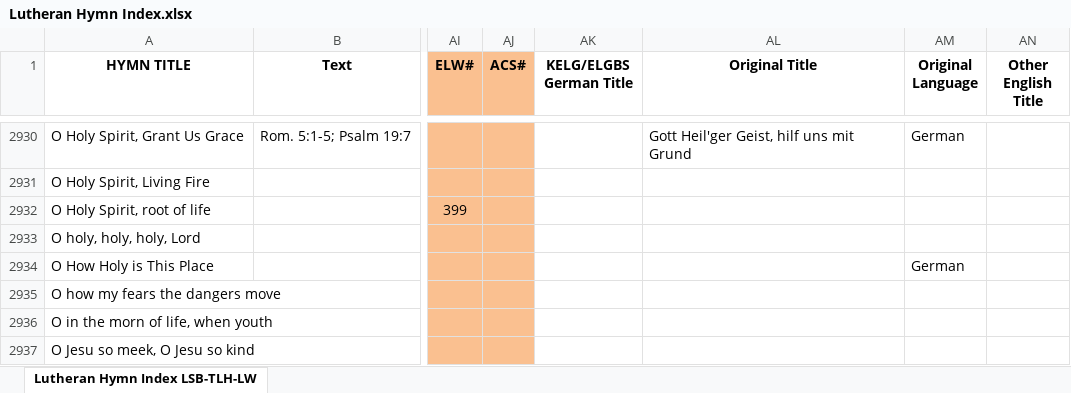
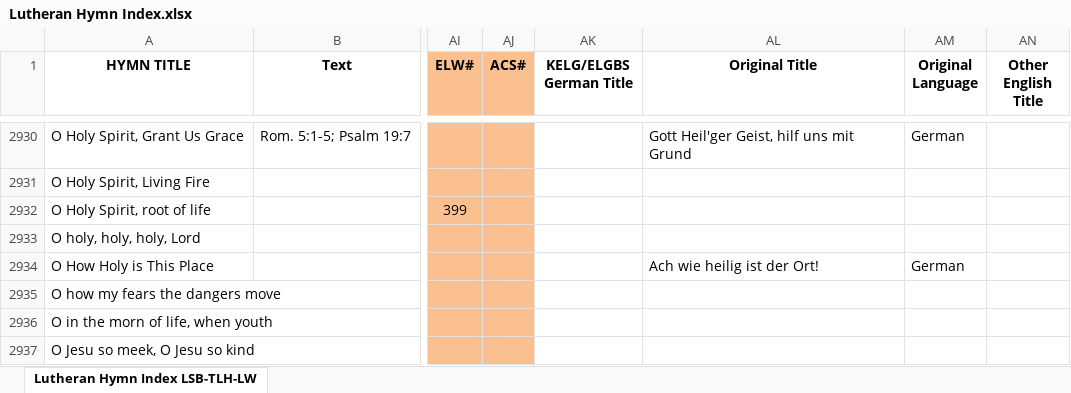
Before and after one commit to sethkasten/sehling-corpus, an Excel workbook: Hymnal Index/Lutheran Hymn Index.xlsx, sheet Lutheran Hymn Index LSB-TLH-LW, drawn as a sheet; only a part is shown, gaps mark what is left out; values as stored, in another font and other column widths than the file's, no borders; the diff covers the shown part only; the diff names each change by its address in the sheet, - before the commit and + after, or states it on an @@ line.

```diff
--- a/Hymnal Index/Lutheran Hymn Index.xlsx (sheet Lutheran Hymn Index LSB-TLH-LW)
+++ b/Hymnal Index/Lutheran Hymn Index.xlsx (sheet Lutheran Hymn Index LSB-TLH-LW)
-AL2934 (Original Title): (empty)
+AL2934 (Original Title): Ach wie heilig ist der Ort!
```
Also changed, not shown: 20 edited cells elsewhere in this sheet, 9 other files.
